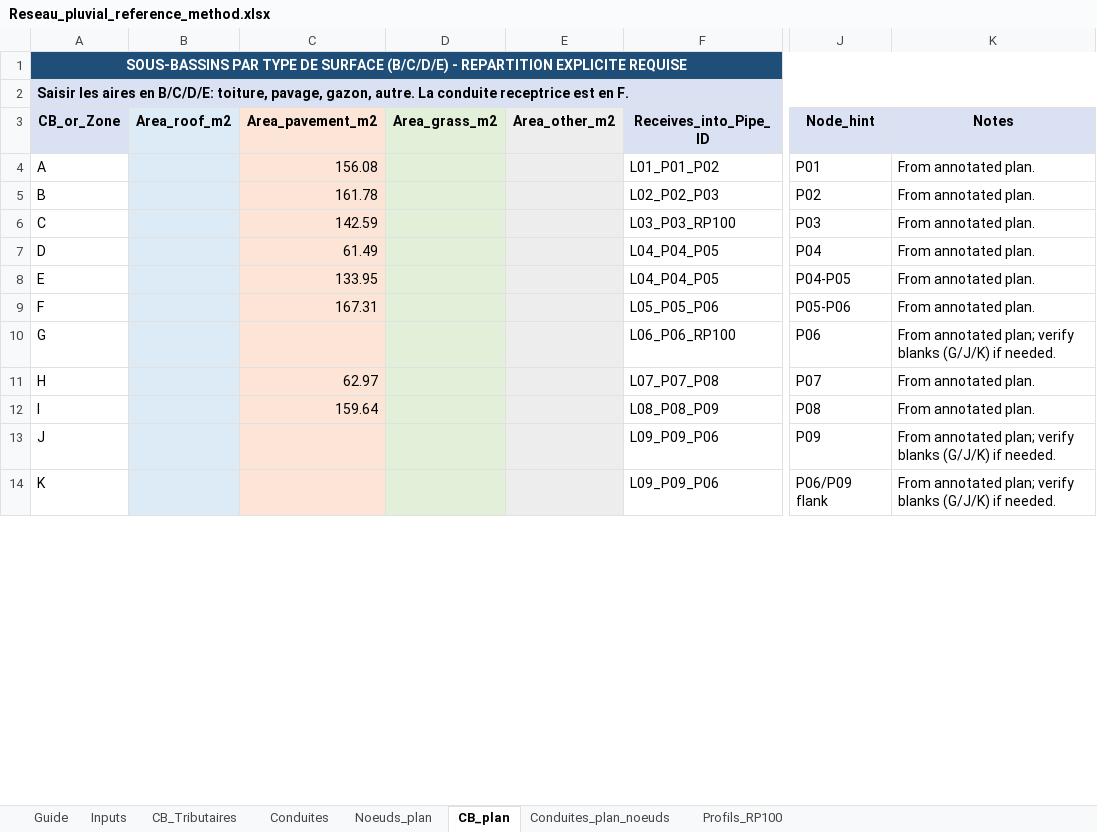
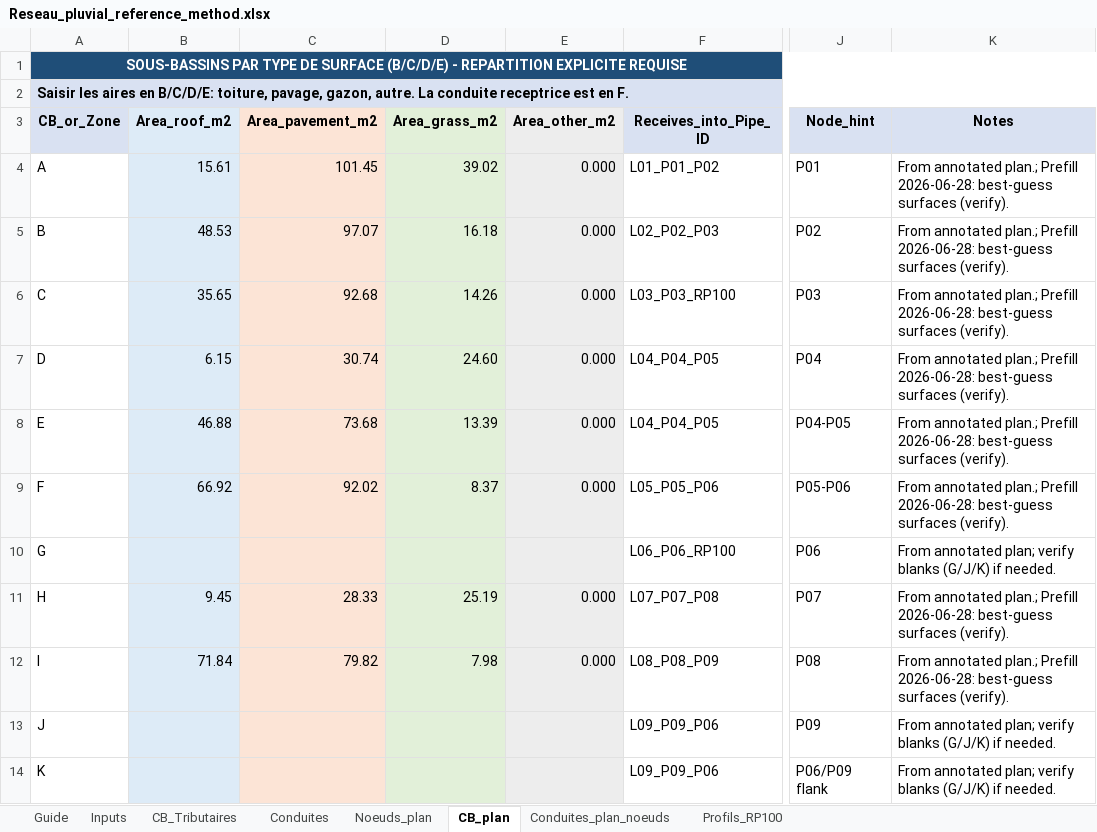
Before and after one commit to acon560-prog/idf-web-app, an Excel workbook: engineering/drainage-design/Reseau_pluvial_reference_method.xlsx, sheet CB_plan, drawn as a sheet; only a part is shown, gaps mark what is left out; values as stored, in another font and other column widths than the file's, no borders; conditional formats not drawn; the diff covers the shown part only; the diff names each change by its address in the sheet, - before the commit and + after, or states it on an @@ line.

```diff
--- a/engineering/drainage-design/Reseau_pluvial_reference_method.xlsx (sheet CB_plan)
+++ b/engineering/drainage-design/Reseau_pluvial_reference_method.xlsx (sheet CB_plan)
-B4 (Area_roof_m2): (empty)
+B4 (Area_roof_m2): 15.61
-C4 (Area_pavement_m2): 156.08
+C4 (Area_pavement_m2): 101.45
-D4 (Area_grass_m2): (empty)
+D4 (Area_grass_m2): 39.02
-E4:E9 (Area_other_m2): (empty)
+E4:E9 (Area_other_m2): 0.000
-K4:K9 (Notes): From annotated plan.
+K4:K9 (Notes): From annotated plan.; Prefill 2026-06-28: best-guess surfaces (verify).
-B5 (Area_roof_m2): (empty)
+B5 (Area_roof_m2): 48.53
-C5 (Area_pavement_m2): 161.78
+C5 (Area_pavement_m2): 97.07
-D5 (Area_grass_m2): (empty)
+D5 (Area_grass_m2): 16.18
-B6 (Area_roof_m2): (empty)
+B6 (Area_roof_m2): 35.65
-C6 (Area_pavement_m2): 142.59
+C6 (Area_pavement_m2): 92.68
-D6 (Area_grass_m2): (empty)
+D6 (Area_grass_m2): 14.26
-B7 (Area_roof_m2): (empty)
+B7 (Area_roof_m2): 6.15
-C7 (Area_pavement_m2): 61.49
+C7 (Area_pavement_m2): 30.74
-D7 (Area_grass_m2): (empty)
+D7 (Area_grass_m2): 24.60
-B8 (Area_roof_m2): (empty)
+B8 (Area_roof_m2): 46.88
-C8 (Area_pavement_m2): 133.95
+C8 (Area_pavement_m2): 73.68
-D8 (Area_grass_m2): (empty)
+D8 (Area_grass_m2): 13.39
-B9 (Area_roof_m2): (empty)
+B9 (Area_roof_m2): 66.92
-C9 (Area_pavement_m2): 167.31
+C9 (Area_pavement_m2): 92.02
-D9 (Area_grass_m2): (empty)
+D9 (Area_grass_m2): 8.37
-B11 (Area_roof_m2): (empty)
+B11 (Area_roof_m2): 9.45
-C11 (Area_pavement_m2): 62.97
+C11 (Area_pavement_m2): 28.33
-D11 (Area_grass_m2): (empty)
+D11 (Area_grass_m2): 25.19
-E11:E12 (Area_other_m2): (empty)
+E11:E12 (Area_other_m2): 0.000
-K11:K12 (Notes): From annotated plan.
+K11:K12 (Notes): From annotated plan.; Prefill 2026-06-28: best-guess surfaces (verify).
-B12 (Area_roof_m2): (empty)
+B12 (Area_roof_m2): 71.84
-C12 (Area_pavement_m2): 159.64
+C12 (Area_pavement_m2): 79.82
-D12 (Area_grass_m2): (empty)
+D12 (Area_grass_m2): 7.98
```
Also changed, not shown: 20 edited cells elsewhere in this sheet, sheet Guide.
